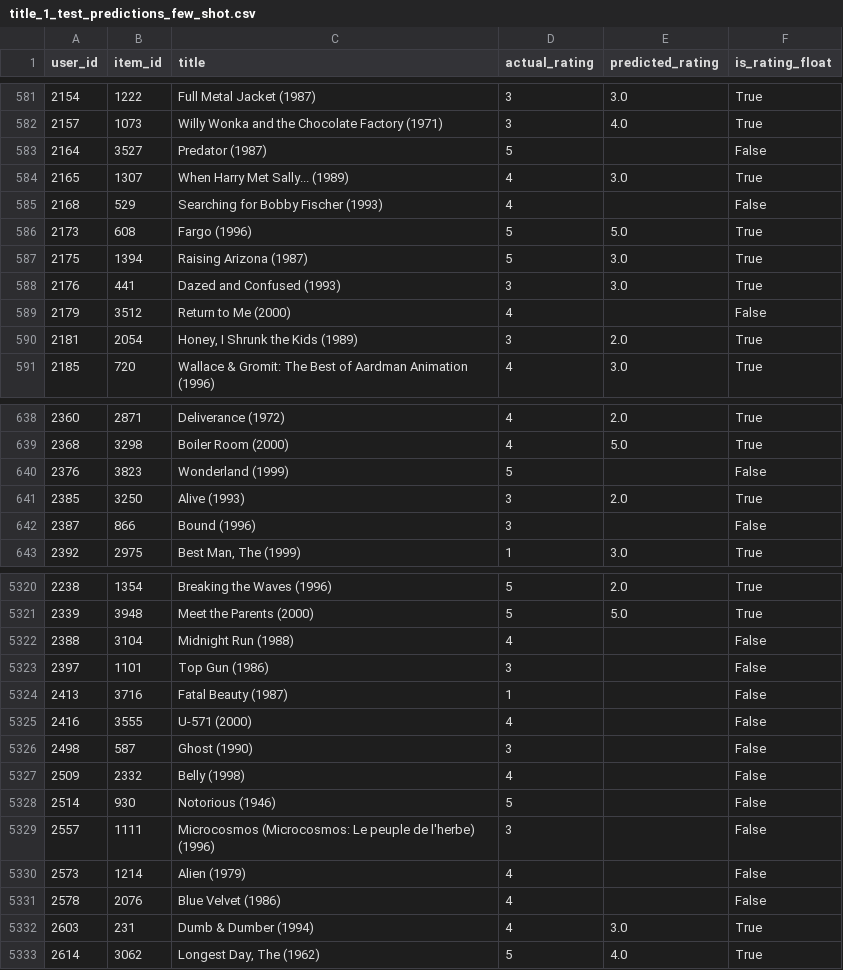
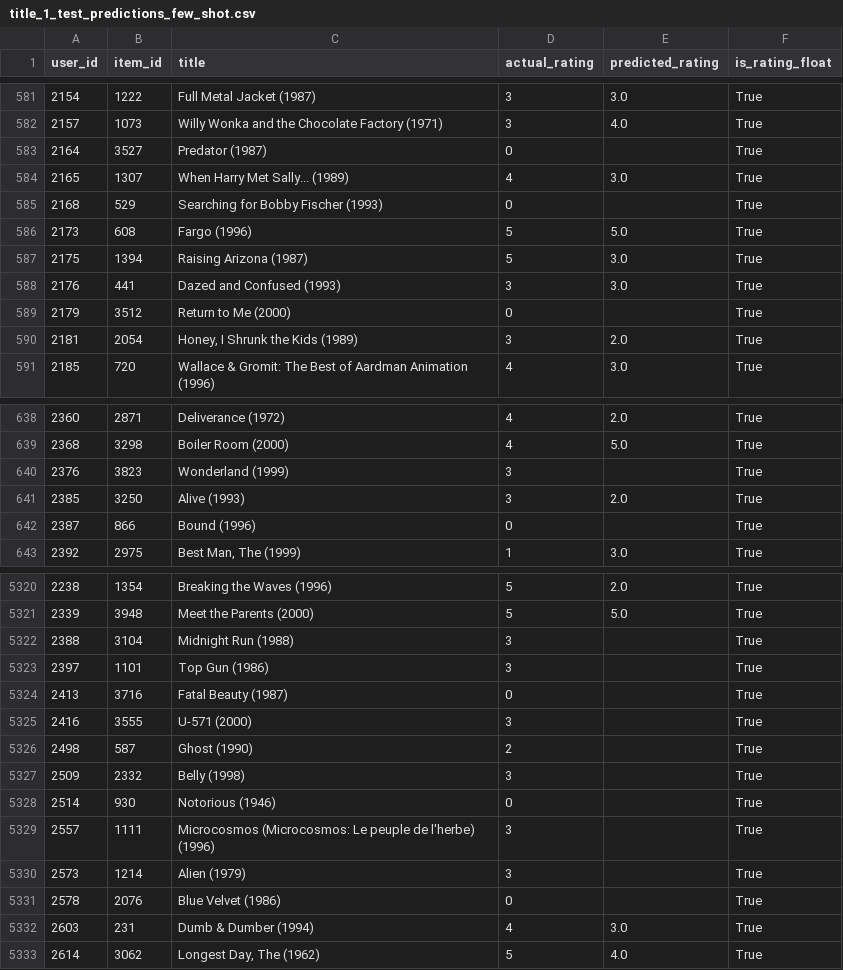
Before and after one commit to tnathu-ai/recommender-system-openAI, a CSV file: rec-sys/data/ml-1m/output/title_1_test_predictions_few_shot.csv, drawn as a sheet; only a part is shown, gaps mark what is left out; the diff covers the shown part only.

Commit message:
updated title ml 1m output

```diff
--- a/rec-sys/data/ml-1m/output/title_1_test_predictions_few_shot.csv
+++ b/rec-sys/data/ml-1m/output/title_1_test_predictions_few_shot.csv
@@ -582,5 +582,5 @@ user_id,item_id,title,actual_rating,predicted_rating,is_rating_float
 2157,1073,Willy Wonka and the Chocolate Factory (1971),3,4.0,True
-2164,3527,Predator (1987),5,,False
+2164,3527,Predator (1987),0,,True
 2165,1307,When Harry Met Sally... (1989),4,3.0,True
-2168,529,Searching for Bobby Fischer (1993),4,,False
+2168,529,Searching for Bobby Fischer (1993),0,,True
 2173,608,Fargo (1996),5,5.0,True
@@ -588,3 +588,3 @@ user_id,item_id,title,actual_rating,predicted_rating,is_rating_float
 2176,441,Dazed and Confused (1993),3,3.0,True
-2179,3512,Return to Me (2000),4,,False
+2179,3512,Return to Me (2000),0,,True
 2181,2054,"Honey, I Shrunk the Kids (1989)",3,2.0,True
@@ -639,5 +639,5 @@ user_id,item_id,title,actual_rating,predicted_rating,is_rating_float
 2368,3298,Boiler Room (2000),4,5.0,True
-2376,3823,Wonderland (1999),5,,False
+2376,3823,Wonderland (1999),3,,True
 2385,3250,Alive (1993),3,2.0,True
-2387,866,Bound (1996),3,,False
+2387,866,Bound (1996),0,,True
 2392,2975,"Best Man, The (1999)",1,3.0,True
@@ -5321,12 +5321,12 @@ user_id,item_id,title,actual_rating,predicted_rating,is_rating_float
 2339,3948,Meet the Parents (2000),5,5.0,True
-2388,3104,Midnight Run (1988),4,,False
-2397,1101,Top Gun (1986),3,,False
-2413,3716,Fatal Beauty (1987),1,,False
-2416,3555,U-571 (2000),4,,False
-2498,587,Ghost (1990),3,,False
-2509,2332,Belly (1998),4,,False
-2514,930,Notorious (1946),5,,False
-2557,1111,Microcosmos (Microcosmos: Le peuple de l'herbe) (1996),3,,False
-2573,1214,Alien (1979),4,,False
-2578,2076,Blue Velvet (1986),4,,False
+2388,3104,Midnight Run (1988),3,,True
+2397,1101,Top Gun (1986),3,,True
+2413,3716,Fatal Beauty (1987),0,,True
+2416,3555,U-571 (2000),3,,True
+2498,587,Ghost (1990),2,,True
+2509,2332,Belly (1998),3,,True
+2514,930,Notorious (1946),0,,True
+2557,1111,Microcosmos (Microcosmos: Le peuple de l'herbe) (1996),3,,True
+2573,1214,Alien (1979),3,,True
+2578,2076,Blue Velvet (1986),0,,True
 2603,231,Dumb & Dumber (1994),4,3.0,True
```
Also changed, not shown: 47 edited cells elsewhere in this file, 5 other files.
